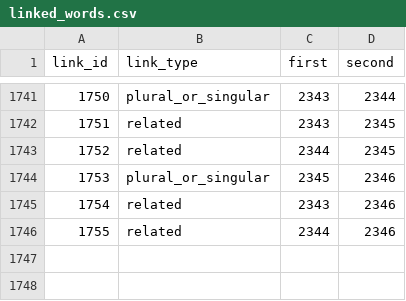
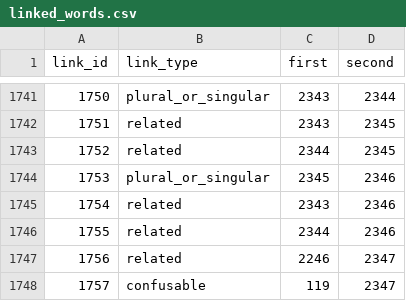
Before and after one commit to IsiXhosa-click/database, a CSV file: linked_words.csv, drawn as a sheet; only a part is shown, gaps mark what is left out.

```diff
--- a/linked_words.csv
+++ b/linked_words.csv
@@ -1746 +1746,3 @@ link_id,link_type,first,second
 1755,related,2344,2346
+1756,related,2246,2347
+1757,confusable,119,2347
```
Also changed, not shown: examples.csv, user_attributions.csv, 1 other file.
